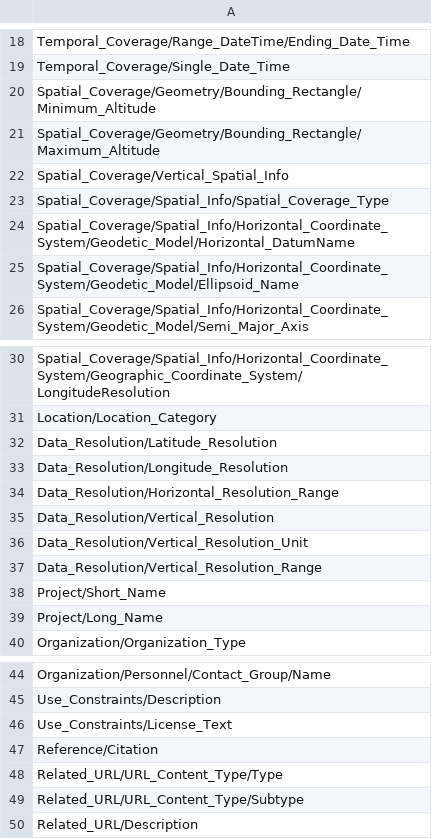
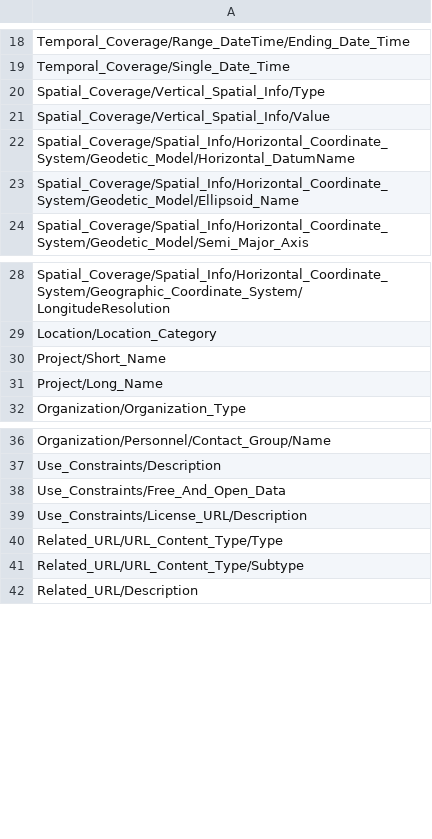
Before and after one commit to nasa/cmr-metadata-review, a CSV file: data/dif10_desired_fields.csv, drawn as a sheet; only a part is shown, gaps mark what is left out.

Commit message:
CMRARC-772: More updated to field lists.

```diff
--- a/data/dif10_desired_fields.csv
+++ b/data/dif10_desired_fields.csv
@@ -19,6 +19,4 @@ Temporal_Coverage/Range_DateTime/Ending_Date_Time
 Temporal_Coverage/Single_Date_Time
-Spatial_Coverage/Geometry/Bounding_Rectangle/Minimum_Altitude
-Spatial_Coverage/Geometry/Bounding_Rectangle/Maximum_Altitude
-Spatial_Coverage/Vertical_Spatial_Info
-Spatial_Coverage/Spatial_Info/Spatial_Coverage_Type
+Spatial_Coverage/Vertical_Spatial_Info/Type
+Spatial_Coverage/Vertical_Spatial_Info/Value
 Spatial_Coverage/Spatial_Info/Horizontal_Coordinate_System/Geodetic_Model/Horizontal_DatumName
@@ -31,8 +29,2 @@ Spatial_Coverage/Spatial_Info/Horizontal_Coordinate_System/Geographic_Coordinate
 Location/Location_Category
-Data_Resolution/Latitude_Resolution
-Data_Resolution/Longitude_Resolution
-Data_Resolution/Horizontal_Resolution_Range
-Data_Resolution/Vertical_Resolution
-Data_Resolution/Vertical_Resolution_Unit
-Data_Resolution/Vertical_Resolution_Range
 Project/Short_Name
@@ -45,4 +37,4 @@ Organization/Personnel/Contact_Group/Name
 Use_Constraints/Description
-Use_Constraints/License_Text
-Reference/Citation
+Use_Constraints/Free_And_Open_Data
+Use_Constraints/License_URL/Description
 Related_URL/URL_Content_Type/Type
```
Also changed, not shown: data/dif10_required_fields.csv.
